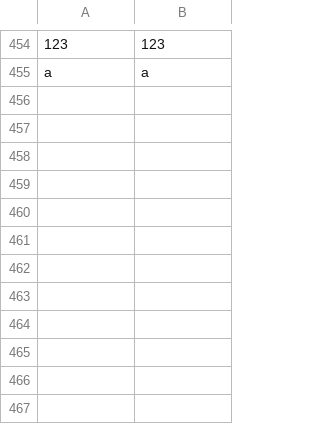
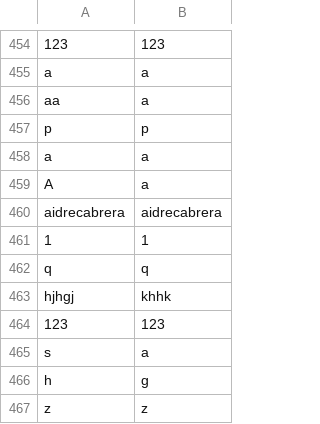
Before and after one commit to aidrecabrera/presence-um, a CSV file: src/main/resources/database/DB_PRESENCE_USER_AUTH.csv, drawn as a sheet; only a part is shown, gaps mark what is left out; the diff names each change by its address in the sheet, - before the commit and + after, or states it on an @@ line.

```diff
--- a/src/main/resources/database/DB_PRESENCE_USER_AUTH.csv
+++ b/src/main/resources/database/DB_PRESENCE_USER_AUTH.csv
+row 456: aa | a
+row 457: p | p
+row 458: a | a
+row 459: A | a
+row 460: aidrecabrera | aidrecabrera
+row 461: 1 | 1
+row 462: q | q
+row 463: hjhgj | khhk
+row 464: 123 | 123
+row 465: s | a
+row 466: h | g
+row 467: z | z
```
Also changed, not shown: src/main/resources/attendance/9709_CCE107_ATTENDANCE_SHEET.csv, src/main/resources/database/PRESENCE_ACTIVITY_LOGS.csv, 6 other files.
